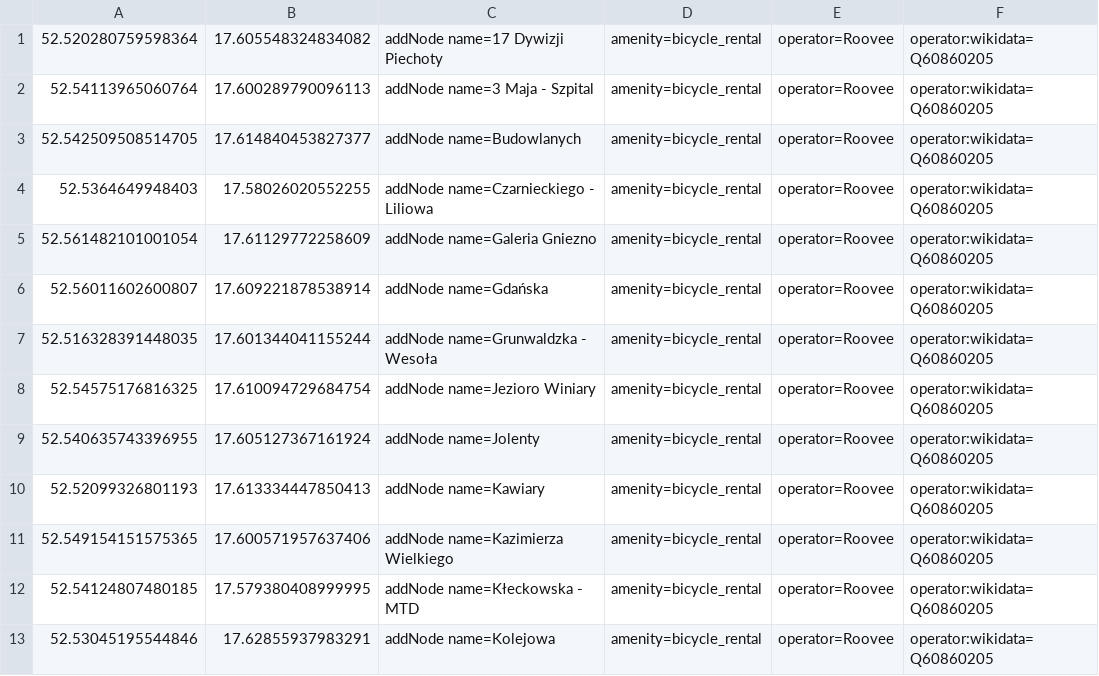
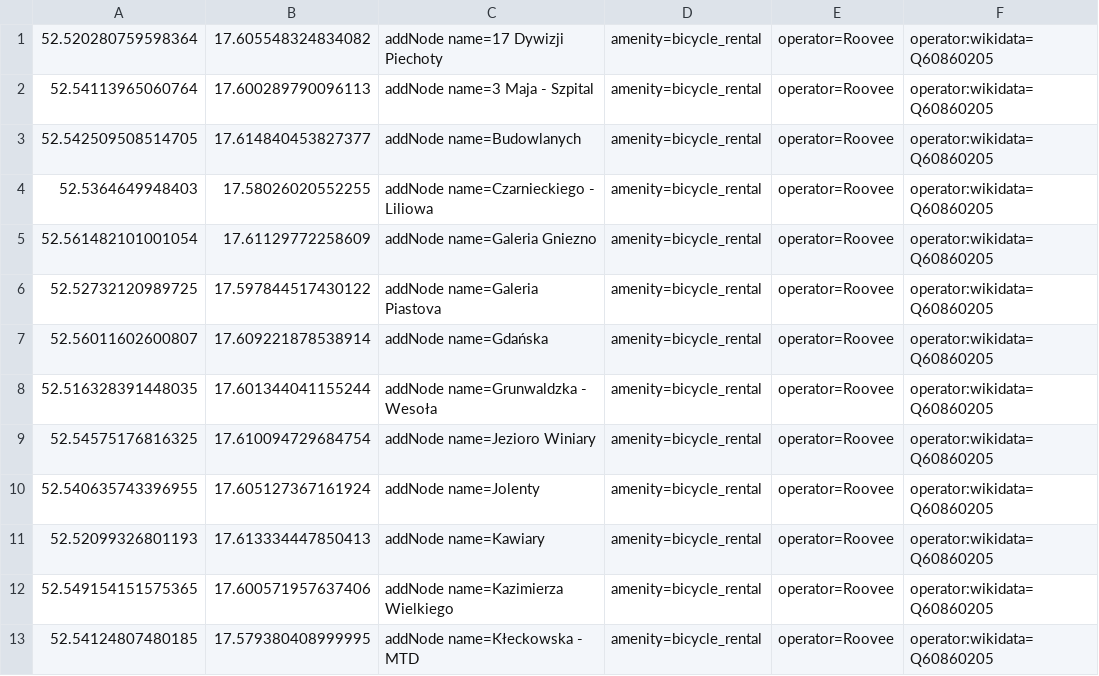
Before and after one commit to starsep/RooveeOSM, a CSV file: gniezno.csv, drawn as a sheet; only a part is shown; the shorter side is filled out with more unchanged rows.

```diff
--- a/gniezno.csv
+++ b/gniezno.csv
@@ -5,2 +5,3 @@
 52.561482101001054,17.61129772258609,addNode name=Galeria Gniezno,amenity=bicycle_rental,operator=Roovee,operator:wikidata=Q60860205
+52.52732120989725,17.597844517430122,addNode name=Galeria Piastova,amenity=bicycle_rental,operator=Roovee,operator:wikidata=Q60860205
 52.56011602600807,17.609221878538914,addNode name=Gdańska,amenity=bicycle_rental,operator=Roovee,operator:wikidata=Q60860205
```
Also changed, not shown: 26 other files.
